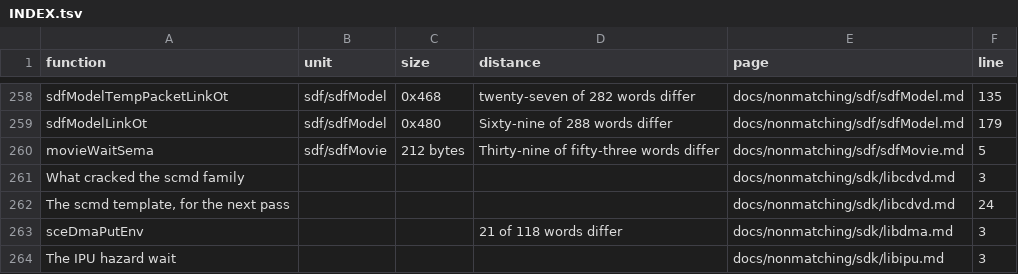
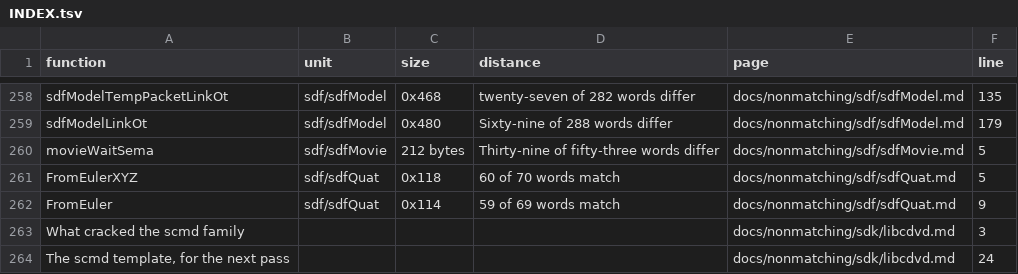
Before and after one commit to Megami-Decomps/smt3-decomp, a TSV file: docs/nonmatching/INDEX.tsv, drawn as a sheet; only a part is shown, gaps mark what is left out; the shorter side is filled out with more unchanged rows; the diff names each change by its address in the sheet, - before the commit and + after, or states it on an @@ line.

Commit message:
Park the two sdfQuat euler constructors at the exact size

```diff
--- a/docs/nonmatching/INDEX.tsv
+++ b/docs/nonmatching/INDEX.tsv
+row 261: FromEulerXYZ | sdf/sdfQuat | 0x118 | 60 of 70 words match | docs/nonmatching/sdf/sdfQuat.md | 5
+row 262: FromEuler | sdf/sdfQuat | 0x114 | 59 of 69 words match | docs/nonmatching/sdf/sdfQuat.md | 9
```
Also changed, not shown: 3 other files.
